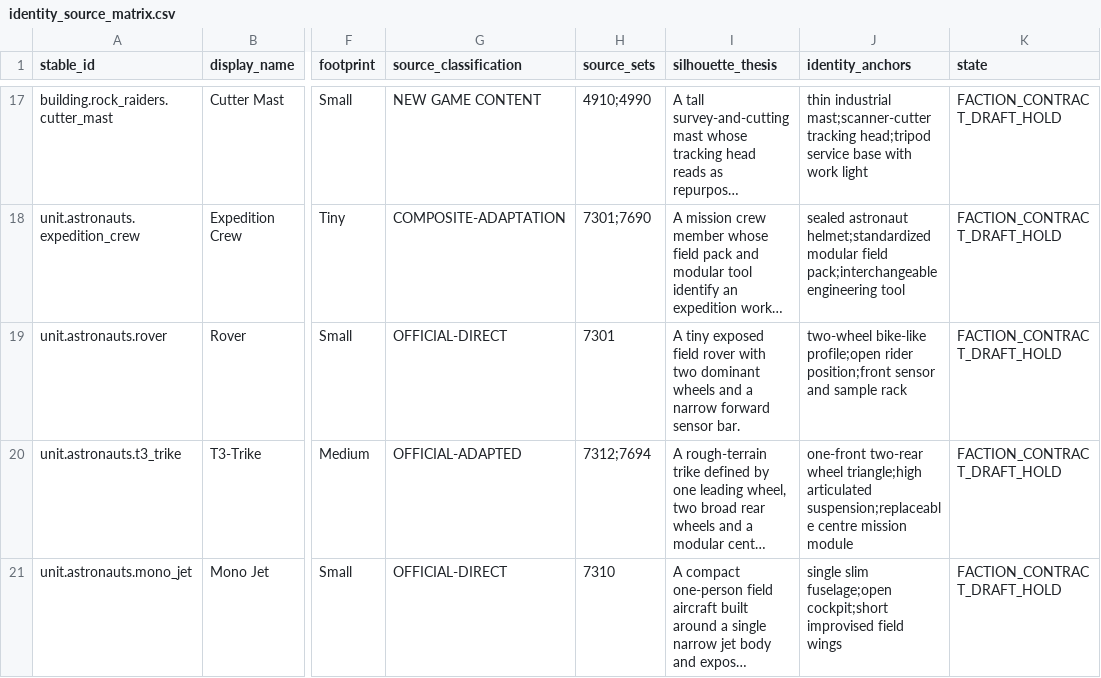
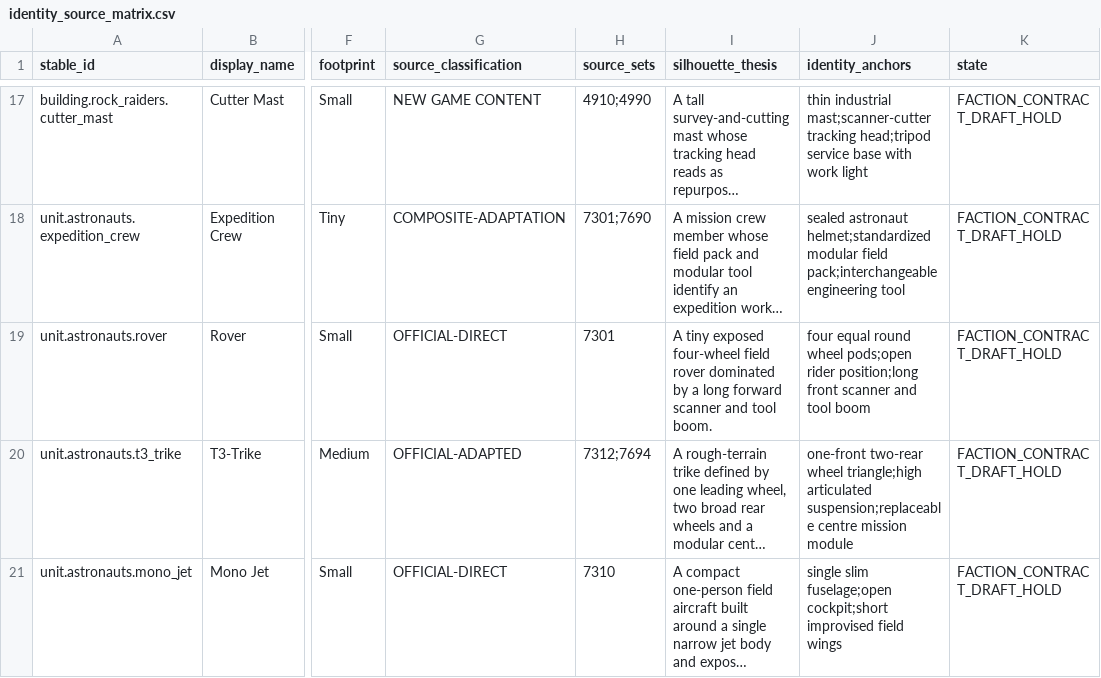
Before and after one commit to apachey/LEGO-Space-RTS, a CSV file: Docs/Development/M85SuperScout/Matrices/identity_source_matrix.csv, drawn as a sheet; only a part is shown, gaps mark what is left out; long unchanged cells end in …; the diff names each change by its address in the sheet, - before the commit and + after, or states it on an @@ line.

Commit message:
Expand source-derived Astronaut silhouettes

```diff
--- a/Docs/Development/M85SuperScout/Matrices/identity_source_matrix.csv
+++ b/Docs/Development/M85SuperScout/Matrices/identity_source_matrix.csv
-I19 (silhouette_thesis): …tiny exposed field rover with two dominant wheels and a narrow forward sensor bar.
+I19 (silhouette_thesis): …tiny exposed four-wheel field rover dominated by a long forward scanner and tool boom.
-J19 (identity_anchors): two-wheel bike-like profile;open rider position;front sensor and sample rack
+J19 (identity_anchors): four equal round wheel pods;open rider position;long front scanner and tool boom
```
Also changed, not shown: 24 other files.
